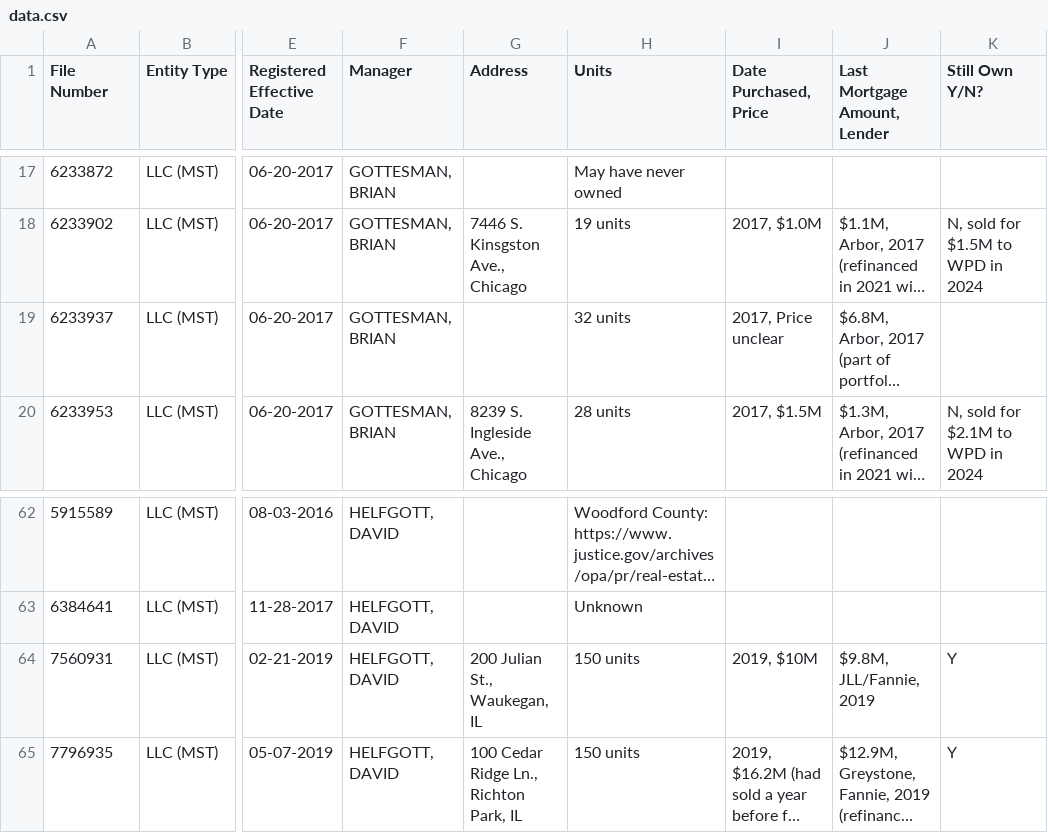
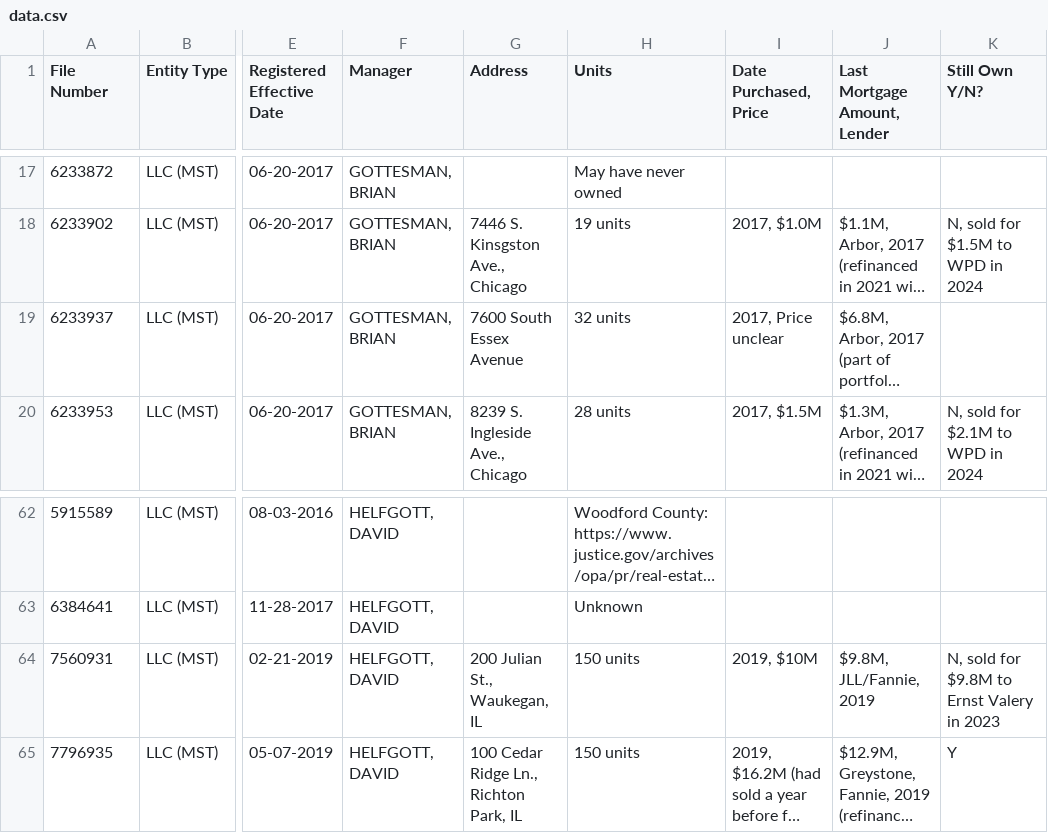
Before and after one commit to trd-digital/trd-news-interactive-maps, a CSV file: FannieMaeBlacklist/data.csv, drawn as a sheet; only a part is shown, gaps mark what is left out; long unchanged cells end in …; the diff names each change by its address in the sheet, - before the commit and + after, or states it on an @@ line.

```diff
--- a/FannieMaeBlacklist/data.csv
+++ b/FannieMaeBlacklist/data.csv
-G19 (Address): (empty)
+G19 (Address): 7600 South Essex Avenue
-K64 (Still Own Y/N?): Y
+K64 (Still Own Y/N?): N, sold for $9.8M to Ernst Valery in 2023
```
Also changed, not shown: 3 other files.
